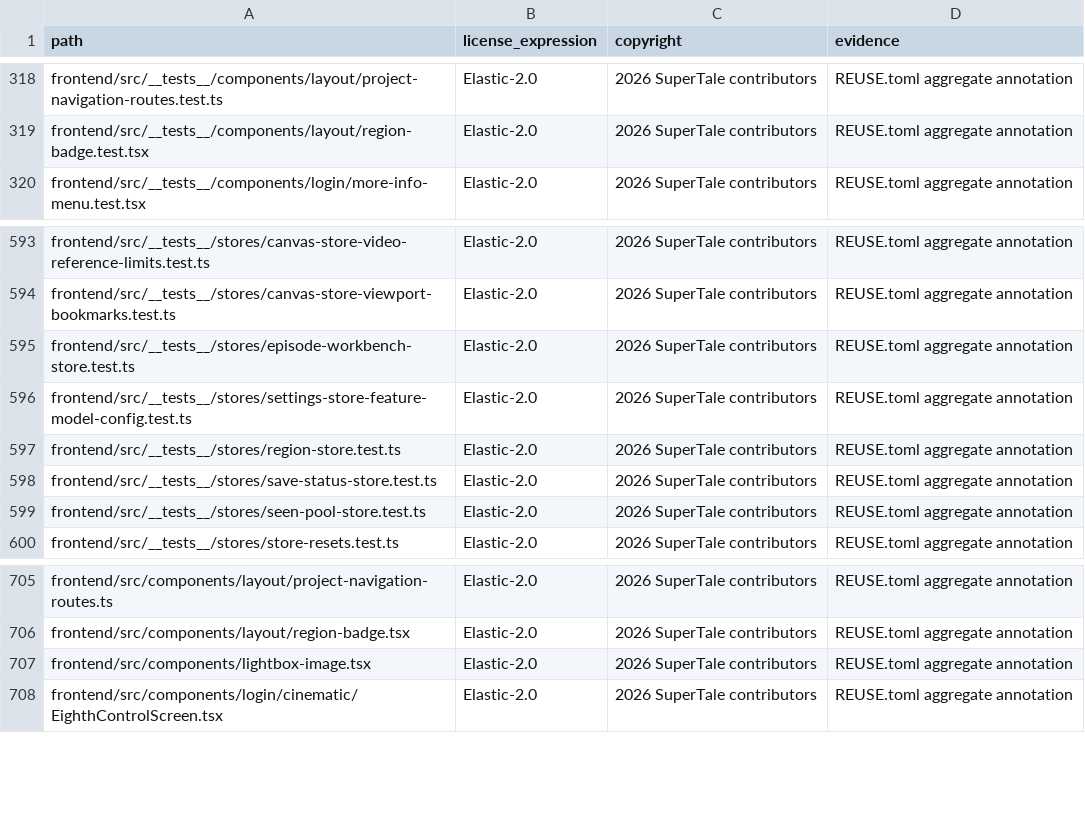
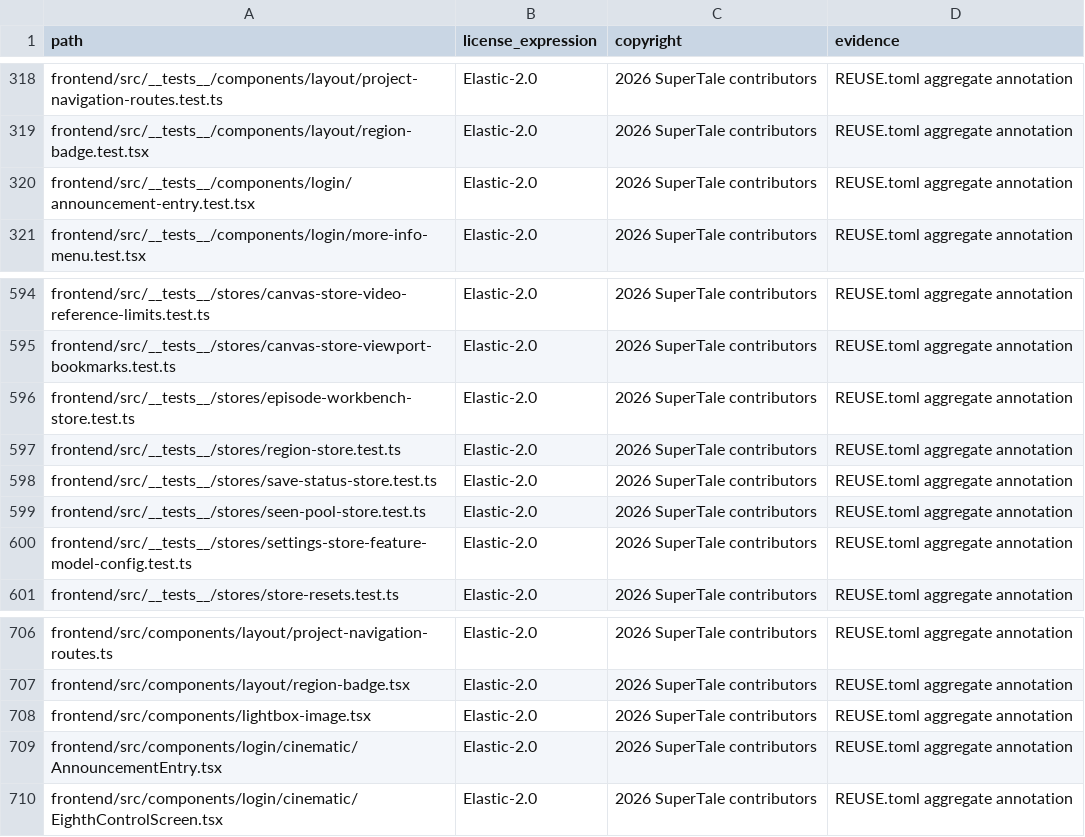
Before and after one commit to Anu206S/dramaclaw, a CSV file: license-inventory.csv, drawn as a sheet; only a part is shown, gaps mark what is left out.

```diff
--- a/license-inventory.csv
+++ b/license-inventory.csv
@@ -319,2 +319,3 @@ frontend/src/__tests__/components/layout/project-navigation-routes.test.ts,Elast
 frontend/src/__tests__/components/layout/region-badge.test.tsx,Elastic-2.0,2026 SuperTale contributors,REUSE.toml aggregate annotation
+frontend/src/__tests__/components/login/announcement-entry.test.tsx,Elastic-2.0,2026 SuperTale contributors,REUSE.toml aggregate annotation
 frontend/src/__tests__/components/login/more-info-menu.test.tsx,Elastic-2.0,2026 SuperTale contributors,REUSE.toml aggregate annotation
@@ -595,3 +596,2 @@ frontend/src/__tests__/stores/canvas-store-viewport-bookmarks.test.ts,Elastic-2.
 frontend/src/__tests__/stores/episode-workbench-store.test.ts,Elastic-2.0,2026 SuperTale contributors,REUSE.toml aggregate annotation
-frontend/src/__tests__/stores/settings-store-feature-model-config.test.ts,Elastic-2.0,2026 SuperTale contributors,REUSE.toml aggregate annotation
 frontend/src/__tests__/stores/region-store.test.ts,Elastic-2.0,2026 SuperTale contributors,REUSE.toml aggregate annotation
@@ -599,2 +599,3 @@ frontend/src/__tests__/stores/save-status-store.test.ts,Elastic-2.0,2026 SuperTa
 frontend/src/__tests__/stores/seen-pool-store.test.ts,Elastic-2.0,2026 SuperTale contributors,REUSE.toml aggregate annotation
+frontend/src/__tests__/stores/settings-store-feature-model-config.test.ts,Elastic-2.0,2026 SuperTale contributors,REUSE.toml aggregate annotation
 frontend/src/__tests__/stores/store-resets.test.ts,Elastic-2.0,2026 SuperTale contributors,REUSE.toml aggregate annotation
@@ -707,2 +708,3 @@ frontend/src/components/layout/region-badge.tsx,Elastic-2.0,2026 SuperTale contr
 frontend/src/components/lightbox-image.tsx,Elastic-2.0,2026 SuperTale contributors,REUSE.toml aggregate annotation
+frontend/src/components/login/cinematic/AnnouncementEntry.tsx,Elastic-2.0,2026 SuperTale contributors,REUSE.toml aggregate annotation
 frontend/src/components/login/cinematic/EighthControlScreen.tsx,Elastic-2.0,2026 SuperTale contributors,REUSE.toml aggregate annotation
```
